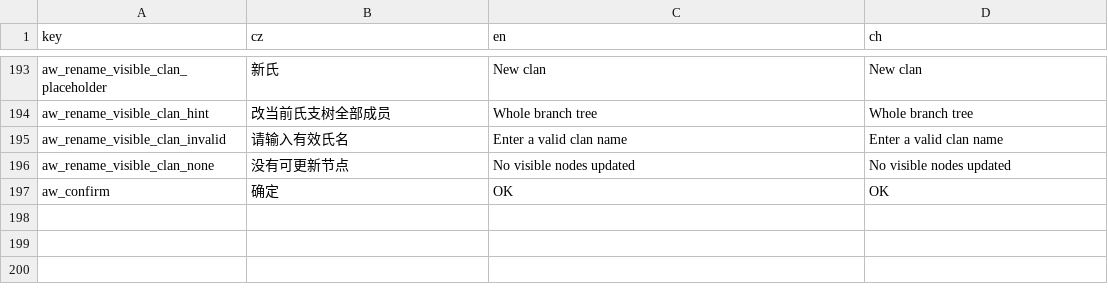
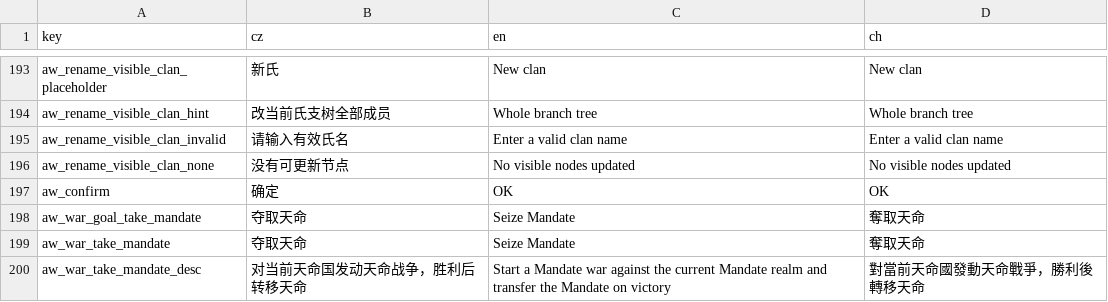
Before and after one commit to monpai-lover/AncientWarfare3.0, a CSV file: Locales/others.csv, drawn as a sheet; only a part is shown, gaps mark what is left out.

Commit message:
Refine lineage succession and Xia data

```diff
--- a/Locales/others.csv
+++ b/Locales/others.csv
@@ -197 +197,4 @@ aw_rename_visible_clan_none,没有可更新节点,No visible nodes updated,No vi
 aw_confirm,确定,OK,OK
+aw_war_goal_take_mandate,夺取天命,Seize Mandate,奪取天命
+aw_war_take_mandate,夺取天命,Seize Mandate,奪取天命
+aw_war_take_mandate_desc,对当前天命国发动天命战争，胜利后转移天命,Start a Mandate war against the current Mandate realm and transfer the Mandate on victory,對當前天命國發動天命戰爭，勝利後轉移天命
```
Also changed, not shown: 14 other files.
